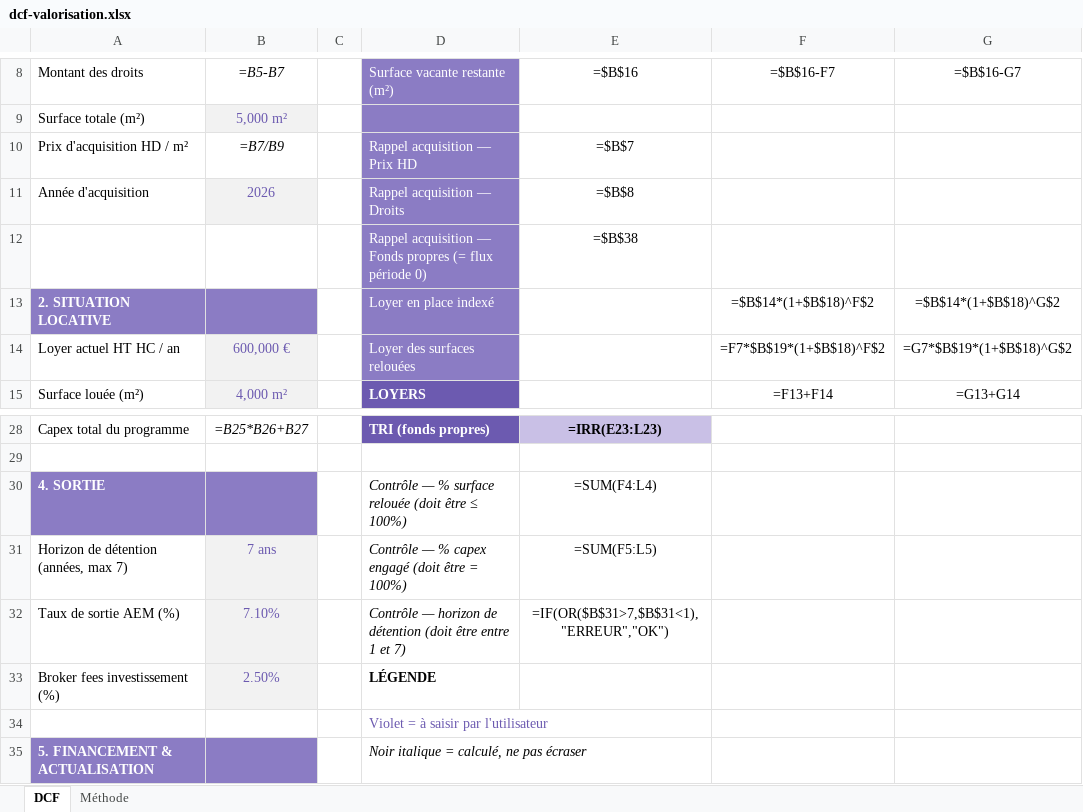
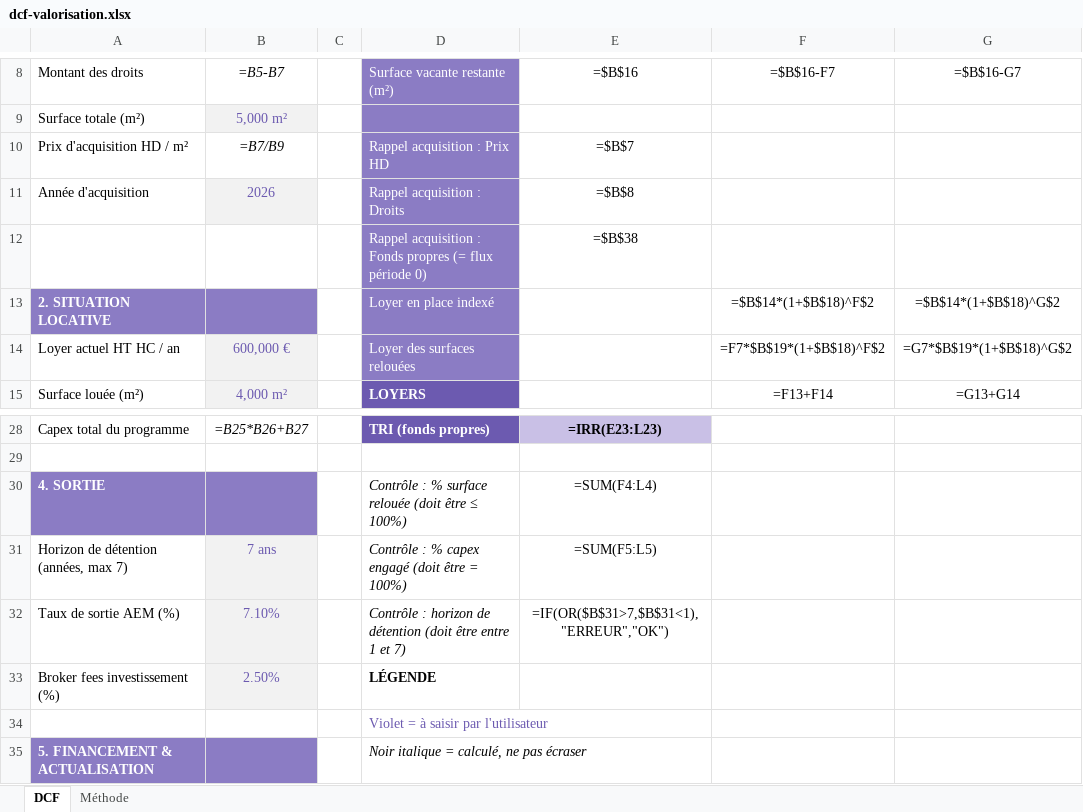
Before and after one commit to corpusimmo/corpusimmo, an Excel workbook: public/outils/matrices/dcf-valorisation.xlsx, sheet DCF, drawn as a sheet; only a part is shown, gaps mark what is left out; values as stored, in another font and other column widths than the file's, no borders; formulas without a stored value are shown as written; charts and pictures and conditional formats not drawn; the diff names each change by its address in the sheet, - before the commit and + after, or states it on an @@ line.

```diff
--- a/public/outils/matrices/dcf-valorisation.xlsx (sheet DCF)
+++ b/public/outils/matrices/dcf-valorisation.xlsx (sheet DCF)
-D10: Rappel acquisition — Prix HD
+D10: Rappel acquisition : Prix HD
-D11: Rappel acquisition — Droits
+D11: Rappel acquisition : Droits
-D12: Rappel acquisition — Fonds propres…
+D12: Rappel acquisition : Fonds propres…
-D30: Contrôle — % surface…
+D30: Contrôle : % surface…
-D31: Contrôle — % capex engagé (doit être = 100%)
+D31: Contrôle : % capex engagé (doit être = 100%)
-D32: Contrôle — horizon de…
+D32: Contrôle : horizon de…
```
Also changed, not shown: sheet Méthode, 55 other files.
